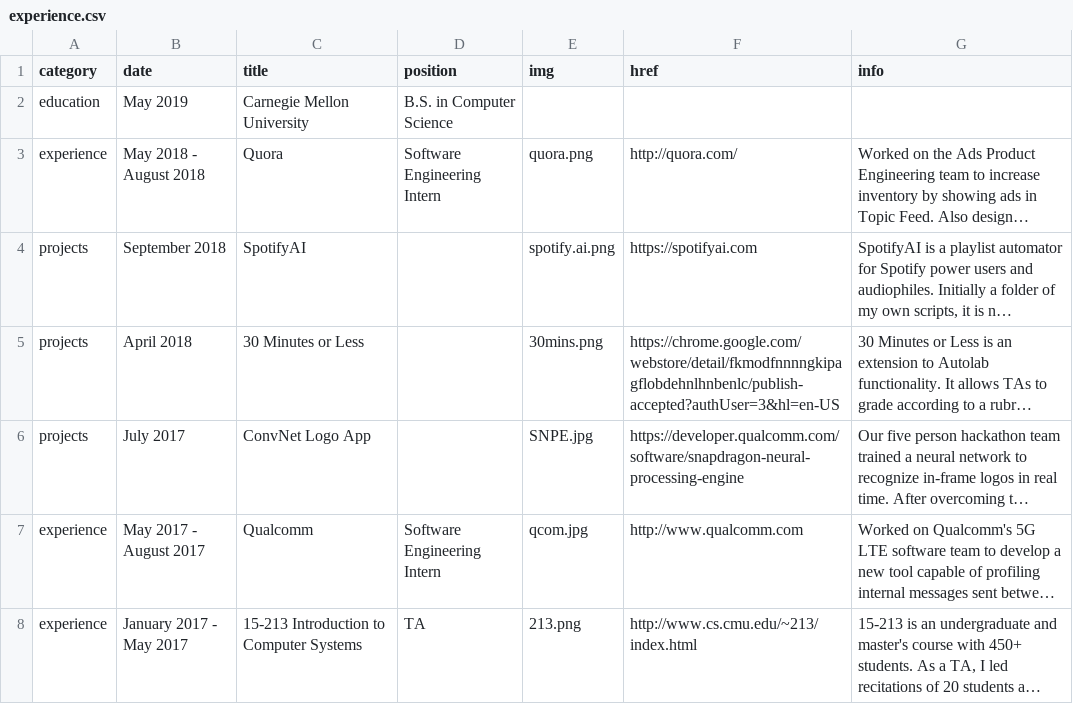
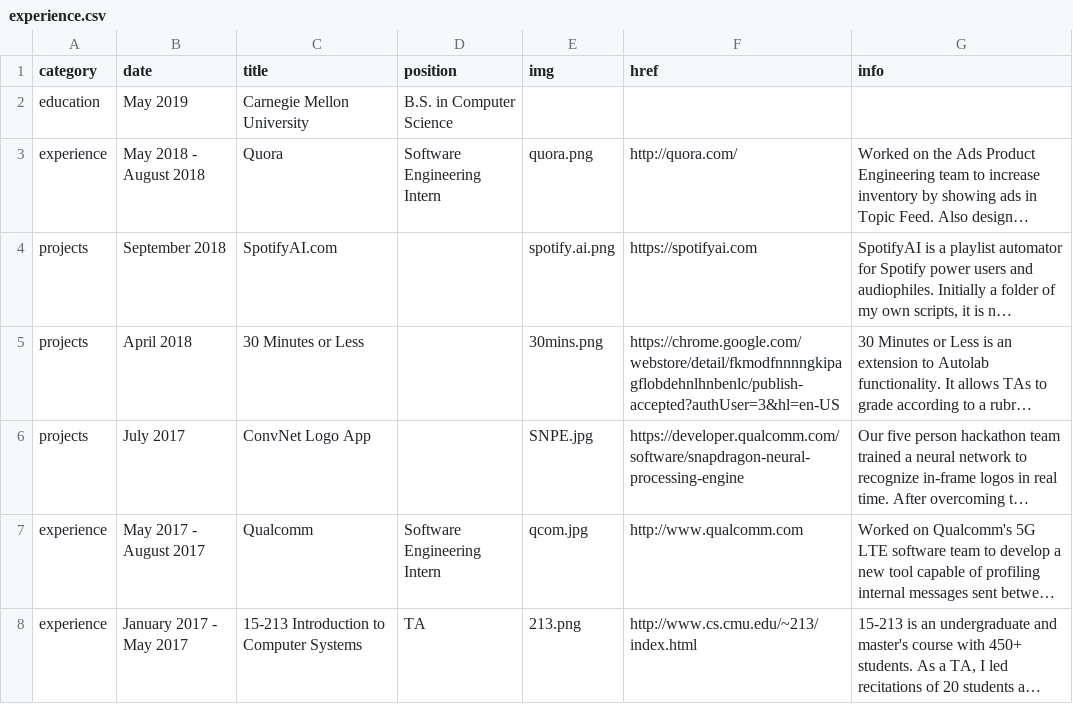
Before and after one commit to sclark/sclark.github.io, a CSV file: _data/experience.csv, drawn as a sheet; only a part is shown; long unchanged cells end in …; the diff names each change by its address in the sheet, - before the commit and + after, or states it on an @@ line.

Commit message:
Update experience.csv

```diff
--- a/_data/experience.csv
+++ b/_data/experience.csv
-C4 (title): SpotifyAI
+C4 (title): SpotifyAI.com
```
